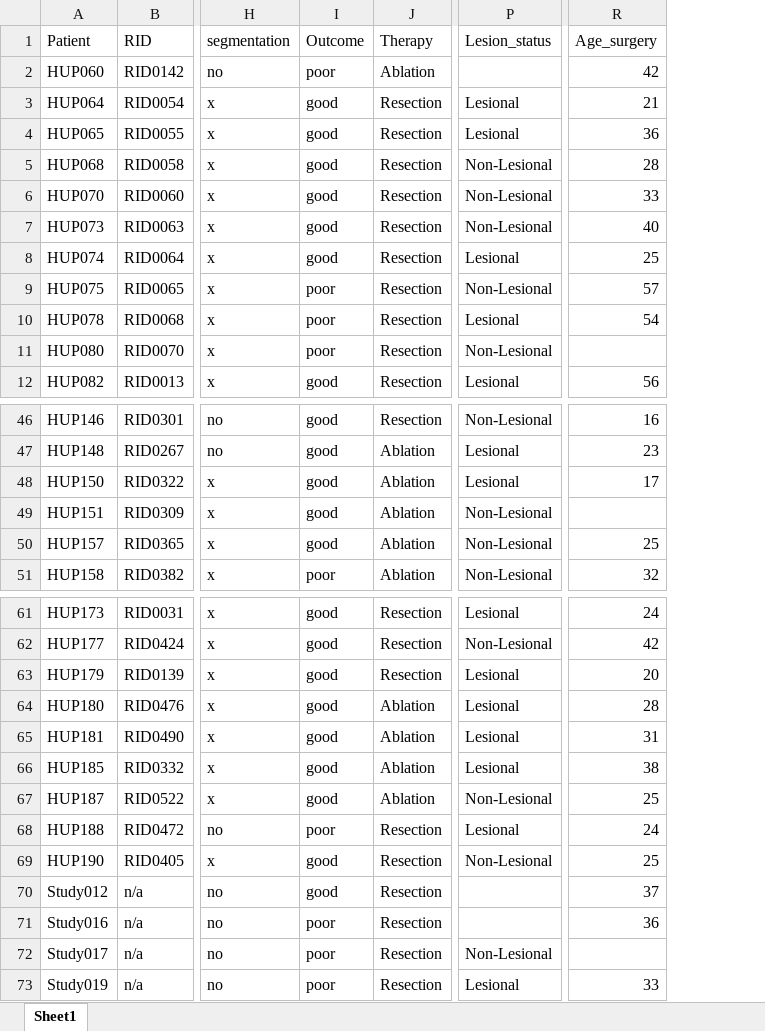
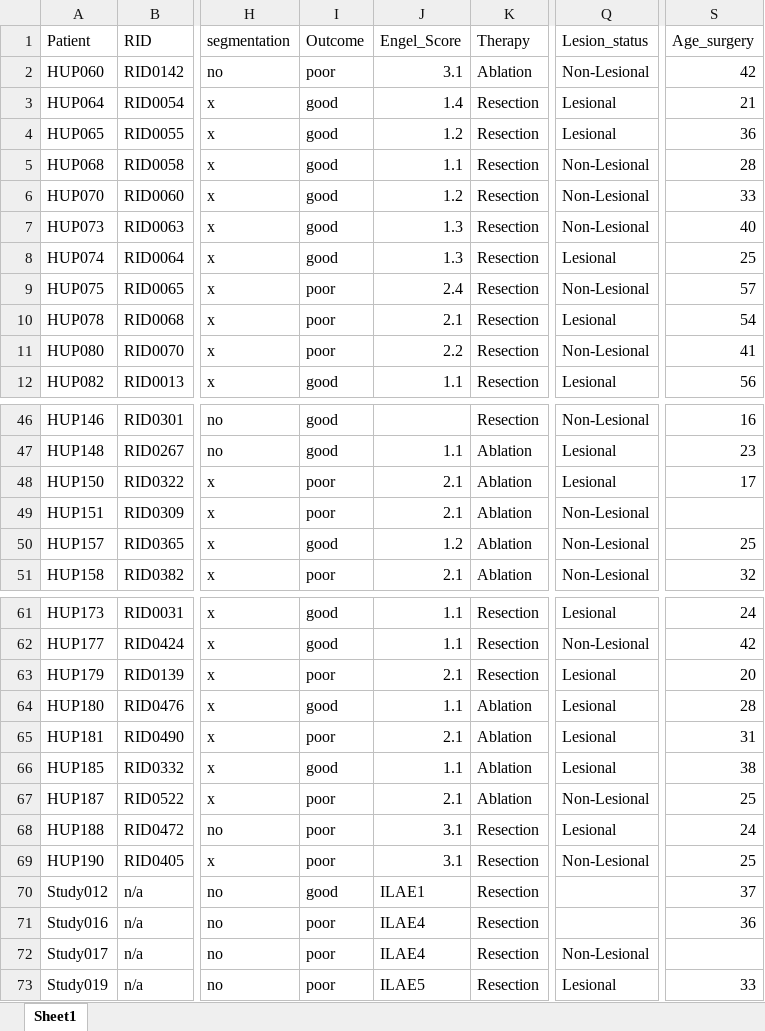
Before and after one commit to jbernabei/iEEG_atlas_old, an Excel workbook: data/atlas_project_metadata.xlsx, sheet Sheet1, drawn as a sheet; only a part is shown, gaps mark what is left out; values as stored, in another font and other column widths than the file's, no borders; addresses are those after the commit; the diff names each change by its address in the sheet, - before the commit and + after, or states it on an @@ line.

```diff
--- a/data/atlas_project_metadata.xlsx (sheet Sheet1)
+++ b/data/atlas_project_metadata.xlsx (sheet Sheet1)
+column J (Engel_Score), rows 2-12: 3.1 | 1.4 | 1.2 | 1.1 | 1.2 | 1.3 | 1.3 | 2.4 | 2.1 | 2.2 | 1.1; rows 47-51: 1.1 | 2.1 | 2.1 | 1.2 | 2.1; rows 61-73: 1.1 | 1.1 | 2.1 | 1.1 | 2.1 | 1.1 | 2.1 | 3.1 | 3.1 | ILAE1 | ILAE4 | ILAE4 | ILAE5
-Q2 (Lesion_status): (empty)
+Q2 (Lesion_status): Non-Lesional
-S11 (Age_surgery): (empty)
+S11 (Age_surgery): 41
-I48:I49 (Outcome): good
+I48:I49 (Outcome): poor
-I63 (Outcome): good
+I63 (Outcome): poor
-I65 (Outcome): good
+I65 (Outcome): poor
-I67 (Outcome): good
+I67 (Outcome): poor
-I69 (Outcome): good
+I69 (Outcome): poor
```
Also changed, not shown: 8 other files.
